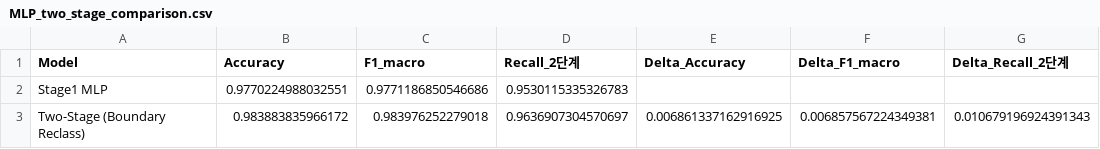
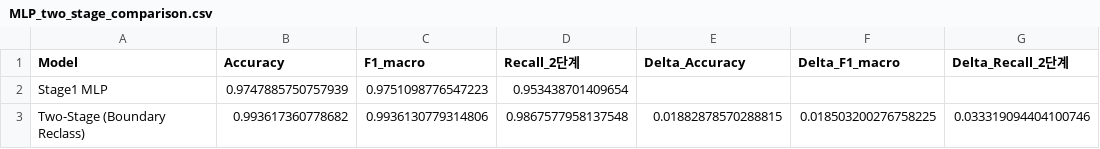
Before and after one commit to 2026-1st/Team-3, a CSV file: models/MLP/MLP_two_stage_comparison.csv, drawn as a sheet.

```diff
--- a/models/MLP/MLP_two_stage_comparison.csv
+++ b/models/MLP/MLP_two_stage_comparison.csv
@@ -1,3 +1,3 @@
 Model,Accuracy,F1_macro,Recall_2단계,Delta_Accuracy,Delta_F1_macro,Delta_Recall_2단계
-Stage1 MLP,0.9770224988032551,0.9771186850546686,0.9530115335326783,,,
-Two-Stage (Boundary Reclass),0.983883835966172,0.983976252279018,0.9636907304570697,0.006861337162916925,0.006857567224349381,0.010679196924391343
+Stage1 MLP,0.9747885750757939,0.9751098776547223,0.953438701409654,,,
+Two-Stage (Boundary Reclass),0.993617360778682,0.9936130779314806,0.9867577958137548,0.01882878570288815,0.018503200276758225,0.033319094404100746
```
Also changed, not shown: models/MLP/MLP_two_stage_val_threshold_tuning.csv, 7 other files.
